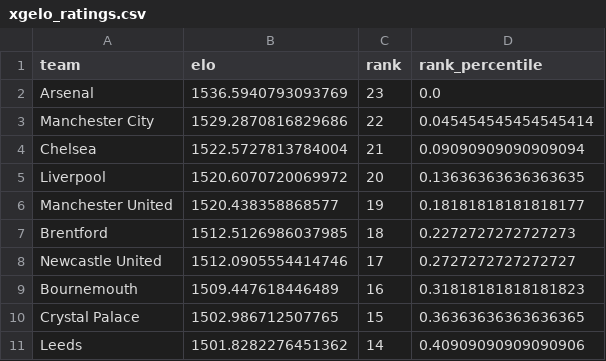
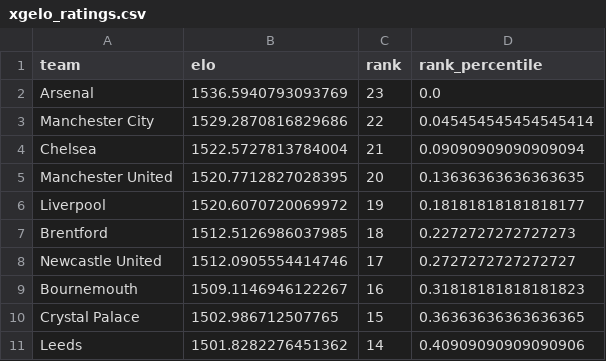
Before and after one commit to AllanGraver/Premier-League-Predictor, a CSV file: data/xgelo_ratings.csv, drawn as a sheet; only a part is shown.

```diff
--- a/data/xgelo_ratings.csv
+++ b/data/xgelo_ratings.csv
@@ -4,7 +4,7 @@ Manchester City,1529.2870816829686,22,0.045454545454545414
 Chelsea,1522.5727813784004,21,0.09090909090909094
-Liverpool,1520.6070720069972,20,0.13636363636363635
-Manchester United,1520.438358868577,19,0.18181818181818177
+Manchester United,1520.7712827028395,20,0.13636363636363635
+Liverpool,1520.6070720069972,19,0.18181818181818177
 Brentford,1512.5126986037985,18,0.2272727272727273
 Newcastle United,1512.0905554414746,17,0.2727272727272727
-Bournemouth,1509.447618446489,16,0.31818181818181823
+Bournemouth,1509.1146946122267,16,0.31818181818181823
 Crystal Palace,1502.986712507765,15,0.36363636363636365
```
Also changed, not shown: data/matches.csv, data/predictions.csv, 1 other file.
